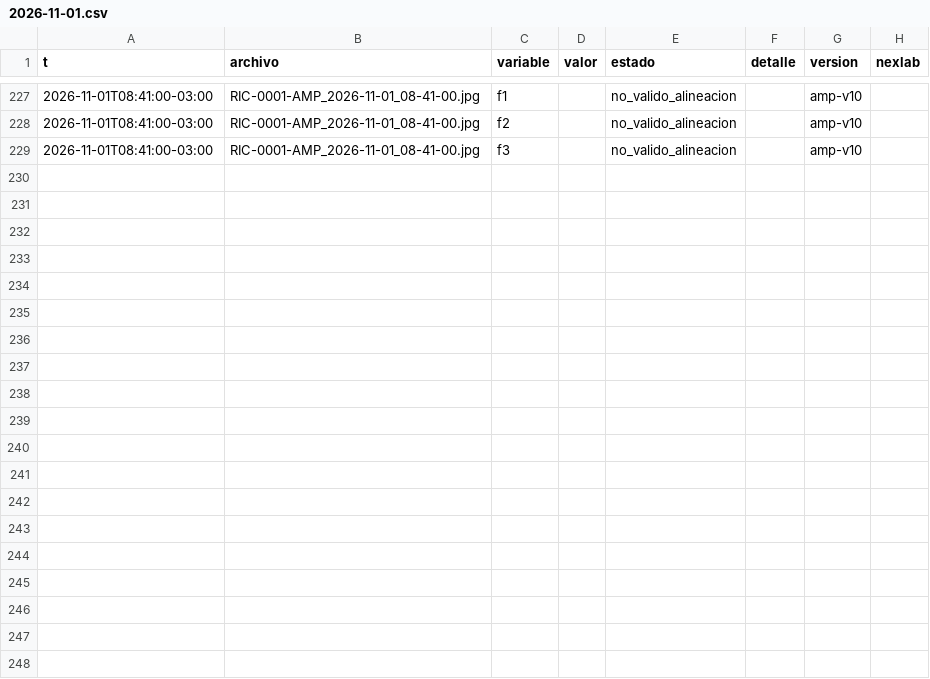
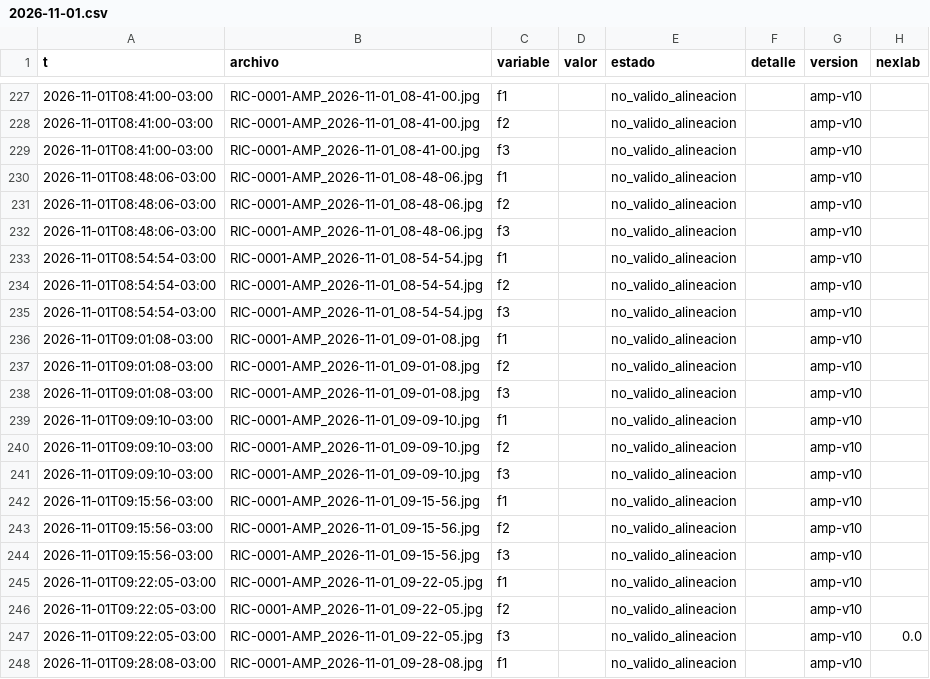
Before and after one commit to Andyyff/tesis-saman, a CSV file: datos/lecturas/amp/2026-11-01.csv, drawn as a sheet; only a part is shown, gaps mark what is left out; the diff covers the shown part only; the diff names each change by its address in the sheet, - before the commit and + after, or states it on an @@ line.

Commit message:
datos 2026-11-01T12:54Z

```diff
--- a/datos/lecturas/amp/2026-11-01.csv
+++ b/datos/lecturas/amp/2026-11-01.csv
+row 230: 2026-11-01T08:48:06-03:00 | RIC-0001-AMP_2026-11-01_08-48-06.jpg | f1 |  | no_valido_alineacion |  | amp-v10
+row 231: 2026-11-01T08:48:06-03:00 | RIC-0001-AMP_2026-11-01_08-48-06.jpg | f2 |  | no_valido_alineacion |  | amp-v10
+row 232: 2026-11-01T08:48:06-03:00 | RIC-0001-AMP_2026-11-01_08-48-06.jpg | f3 |  | no_valido_alineacion |  | amp-v10
+row 233: 2026-11-01T08:54:54-03:00 | RIC-0001-AMP_2026-11-01_08-54-54.jpg | f1 |  | no_valido_alineacion |  | amp-v10
+row 234: 2026-11-01T08:54:54-03:00 | RIC-0001-AMP_2026-11-01_08-54-54.jpg | f2 |  | no_valido_alineacion |  | amp-v10
+row 235: 2026-11-01T08:54:54-03:00 | RIC-0001-AMP_2026-11-01_08-54-54.jpg | f3 |  | no_valido_alineacion |  | amp-v10
+row 236: 2026-11-01T09:01:08-03:00 | RIC-0001-AMP_2026-11-01_09-01-08.jpg | f1 |  | no_valido_alineacion |  | amp-v10
+row 237: 2026-11-01T09:01:08-03:00 | RIC-0001-AMP_2026-11-01_09-01-08.jpg | f2 |  | no_valido_alineacion |  | amp-v10
+row 238: 2026-11-01T09:01:08-03:00 | RIC-0001-AMP_2026-11-01_09-01-08.jpg | f3 |  | no_valido_alineacion |  | amp-v10
+row 239: 2026-11-01T09:09:10-03:00 | RIC-0001-AMP_2026-11-01_09-09-10.jpg | f1 |  | no_valido_alineacion |  | amp-v10
+row 240: 2026-11-01T09:09:10-03:00 | RIC-0001-AMP_2026-11-01_09-09-10.jpg | f2 |  | no_valido_alineacion |  | amp-v10
+row 241: 2026-11-01T09:09:10-03:00 | RIC-0001-AMP_2026-11-01_09-09-10.jpg | f3 |  | no_valido_alineacion |  | amp-v10
+row 242: 2026-11-01T09:15:56-03:00 | RIC-0001-AMP_2026-11-01_09-15-56.jpg | f1 |  | no_valido_alineacion |  | amp-v10
+row 243: 2026-11-01T09:15:56-03:00 | RIC-0001-AMP_2026-11-01_09-15-56.jpg | f2 |  | no_valido_alineacion |  | amp-v10
+row 244: 2026-11-01T09:15:56-03:00 | RIC-0001-AMP_2026-11-01_09-15-56.jpg | f3 |  | no_valido_alineacion |  | amp-v10
+row 245: 2026-11-01T09:22:05-03:00 | RIC-0001-AMP_2026-11-01_09-22-05.jpg | f1 |  | no_valido_alineacion |  | amp-v10
+row 246: 2026-11-01T09:22:05-03:00 | RIC-0001-AMP_2026-11-01_09-22-05.jpg | f2 |  | no_valido_alineacion |  | amp-v10
+row 247: 2026-11-01T09:22:05-03:00 | RIC-0001-AMP_2026-11-01_09-22-05.jpg | f3 |  | no_valido_alineacion |  | amp-v10 | 0.0
+row 248: 2026-11-01T09:28:08-03:00 | RIC-0001-AMP_2026-11-01_09-28-08.jpg | f1 |  | no_valido_alineacion |  | amp-v10
```
Also changed, not shown: 11 added rows elsewhere in this file, datos/lecturas/left/2026-11-01.csv, datos/lecturas/top/2026-11-01.csv, 8 other files.
